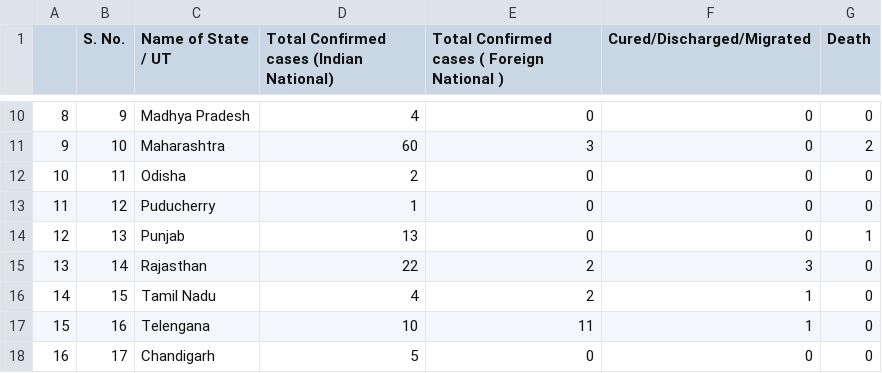
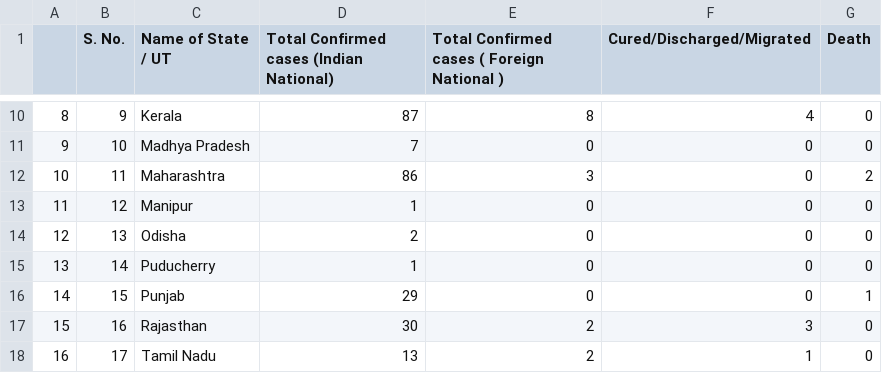
Before and after one commit to vanandjiwala/plotly_dash_corona, a CSV file: Data/covid19_1.csv, drawn as a sheet; only a part is shown, gaps mark what is left out; the diff covers the shown part only; the diff names each change by its address in the sheet, - before the commit and + after, or states it on an @@ line.

```diff
--- a/Data/covid19_1.csv
+++ b/Data/covid19_1.csv
-C10 (Name of State / UT): Madhya Pradesh
+C10 (Name of State / UT): Kerala
-D10: 4
+D10: 87
-E10: 0
+E10: 8
-F10 (Cured/Discharged/Migrated): 0
+F10 (Cured/Discharged/Migrated): 4
-C11 (Name of State / UT): Maharashtra
+C11 (Name of State / UT): Madhya Pradesh
-D11: 60
+D11: 7
-E11: 3
+E11: 0
-G11 (Death): 2
+G11 (Death): 0
-C12 (Name of State / UT): Odisha
+C12 (Name of State / UT): Maharashtra
-D12: 2
+D12: 86
-E12: 0
+E12: 3
-G12 (Death): 0
+G12 (Death): 2
-C13 (Name of State / UT): Puducherry
+C13 (Name of State / UT): Manipur
-C14 (Name of State / UT): Punjab
+C14 (Name of State / UT): Odisha
-D14: 13
+D14: 2
-G14 (Death): 1
+G14 (Death): 0
-C15 (Name of State / UT): Rajasthan
+C15 (Name of State / UT): Puducherry
-D15: 22
+D15: 1
-E15:E16: 2
+E15:E16: 0
-F15 (Cured/Discharged/Migrated): 3
+F15 (Cured/Discharged/Migrated): 0
-C16 (Name of State / UT): Tamil Nadu
+C16 (Name of State / UT): Punjab
-D16: 4
+D16: 29
-F16 (Cured/Discharged/Migrated): 1
+F16 (Cured/Discharged/Migrated): 0
-G16 (Death): 0
+G16 (Death): 1
-C17 (Name of State / UT): Telengana
+C17 (Name of State / UT): Rajasthan
-D17: 10
+D17: 30
-E17: 11
+E17: 2
-F17 (Cured/Discharged/Migrated): 1
+F17 (Cured/Discharged/Migrated): 3
-C18 (Name of State / UT): Chandigarh
+C18 (Name of State / UT): Tamil Nadu
-D18: 5
+D18: 13
-E18: 0
+E18: 2
-F18 (Cured/Discharged/Migrated): 0
+F18 (Cured/Discharged/Migrated): 1
```
Also changed, not shown: 2 added rows, 49 edited cells and row numbers in column A elsewhere in this file, Data/covid_19_india_1.csv, 2 other files.
